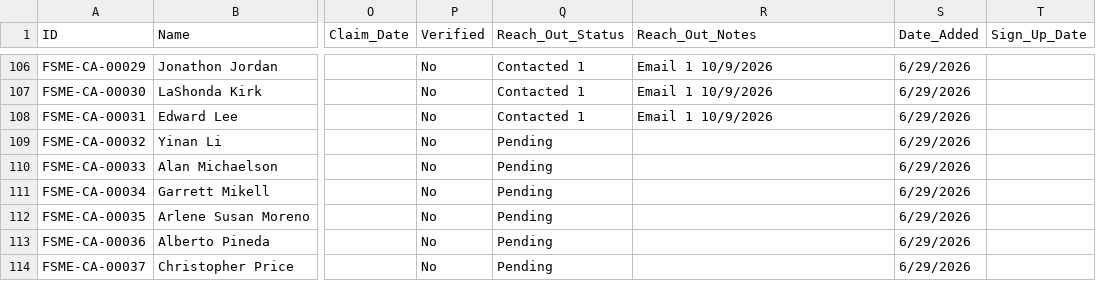
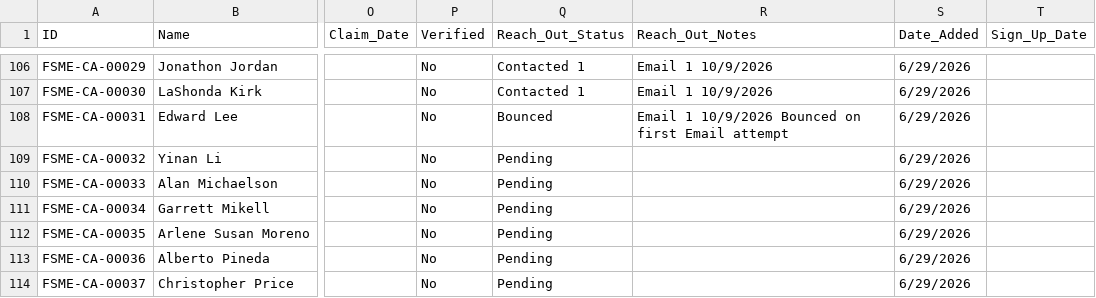
Before and after one commit to novernmanagement-coder/FSME-Tools, a CSV file: FoodSafetyMadeEasy/FSME Proctor Directory.csv, drawn as a sheet; only a part is shown, gaps mark what is left out; the diff names each change by its address in the sheet, - before the commit and + after, or states it on an @@ line.

Commit message:
CMS: edited Edward Lee (FSME-CA-00031)

```diff
--- a/FoodSafetyMadeEasy/FSME Proctor Directory.csv
+++ b/FoodSafetyMadeEasy/FSME Proctor Directory.csv
-Q108 (Reach_Out_Status): Contacted 1
+Q108 (Reach_Out_Status): Bounced
-R108 (Reach_Out_Notes): Email 1 10/9/2026
+R108 (Reach_Out_Notes): Email 1 10/9/2026 Bounced on first Email attempt
```
